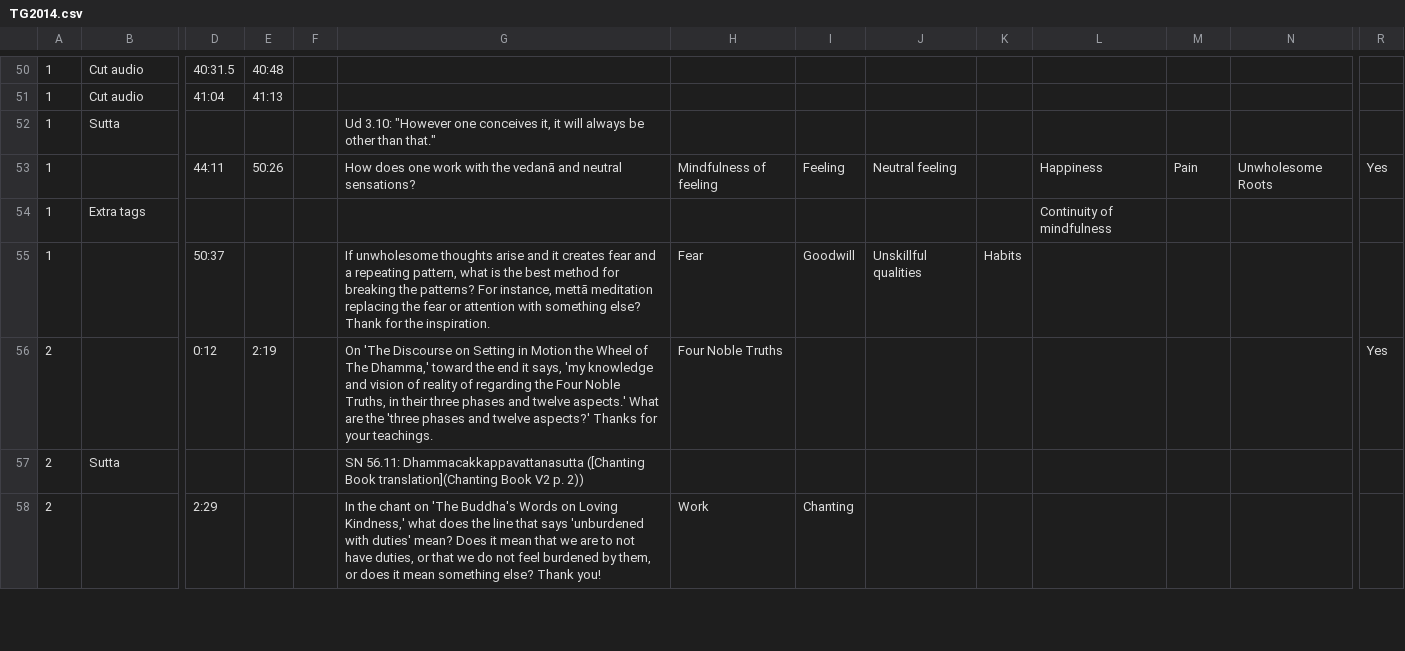
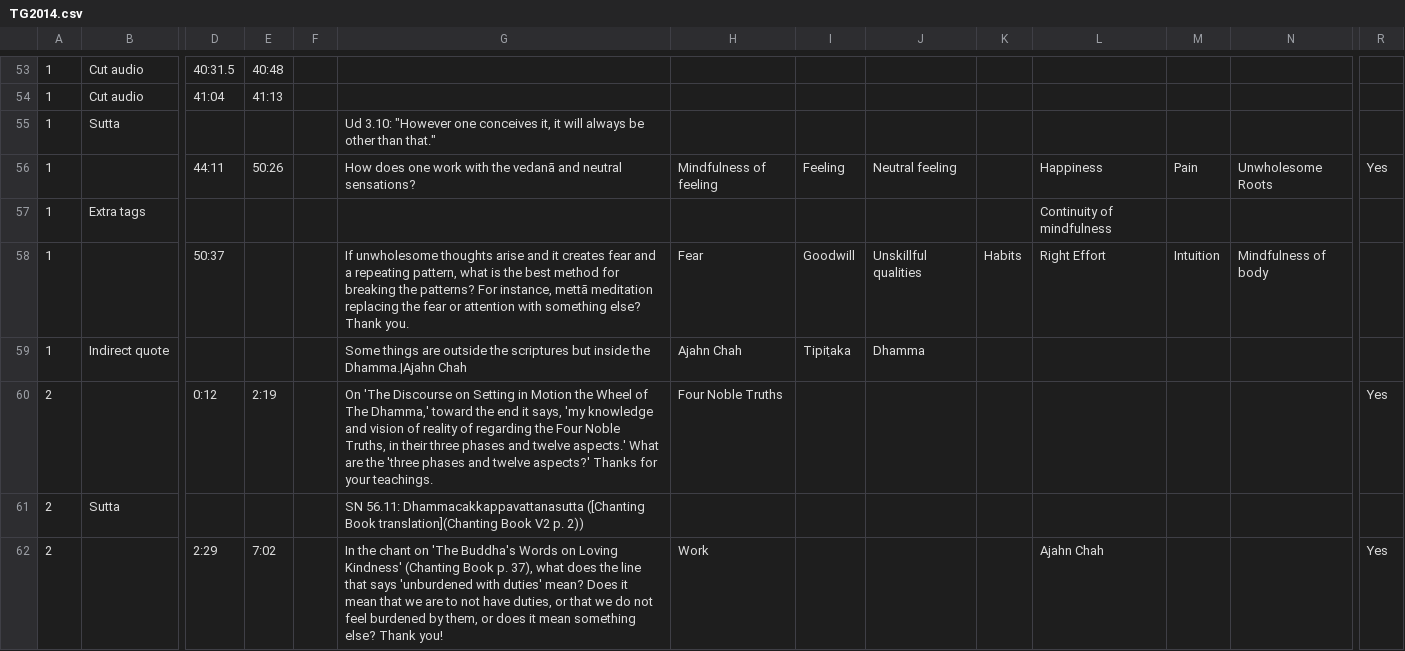
Before and after one commit to Kaccana-Bhikkhu/qs-archive, a CSV file: csv/TG2014.csv, drawn as a sheet; only a part is shown, gaps mark what is left out; addresses are those after the commit; rows hold the shown columns only; the diff covers the shown part only; the diff names each change by its address in the sheet, - before the commit and + after, or states it on an @@ line.

```diff
--- a/csv/TG2014.csv
+++ b/csv/TG2014.csv
-G58: …else? Thank for the inspiration.
+G58: …else? Thank you.
-L58: (empty)
+L58: Right Effort
-M58: (empty)
+M58: Intuition
-N58: (empty)
+N58: Mindfulness of body
+row 59: 1 | Indirect quote |  |  |  | Some things are outside the scriptures but inside the Dhamma.|Ajahn Chah | Ajahn Chah | Tipiṭaka | Dhamma
-E62: (empty)
+E62: 7:02
-G62: …on Loving Kindness,' what does…
+G62: …on Loving Kindness' (Chanting Book p. 37), what does…
-I62: Chanting
+I62: (empty)
-L62: (empty)
+L62: Ajahn Chah
-R62: (empty)
+R62: Yes
```
Also changed, not shown: 9 added rows, 3 removed rows and 34 edited cells elsewhere in this file, csv/Anniversary2021.csv, csv/Summary.csv, 5 other files.
